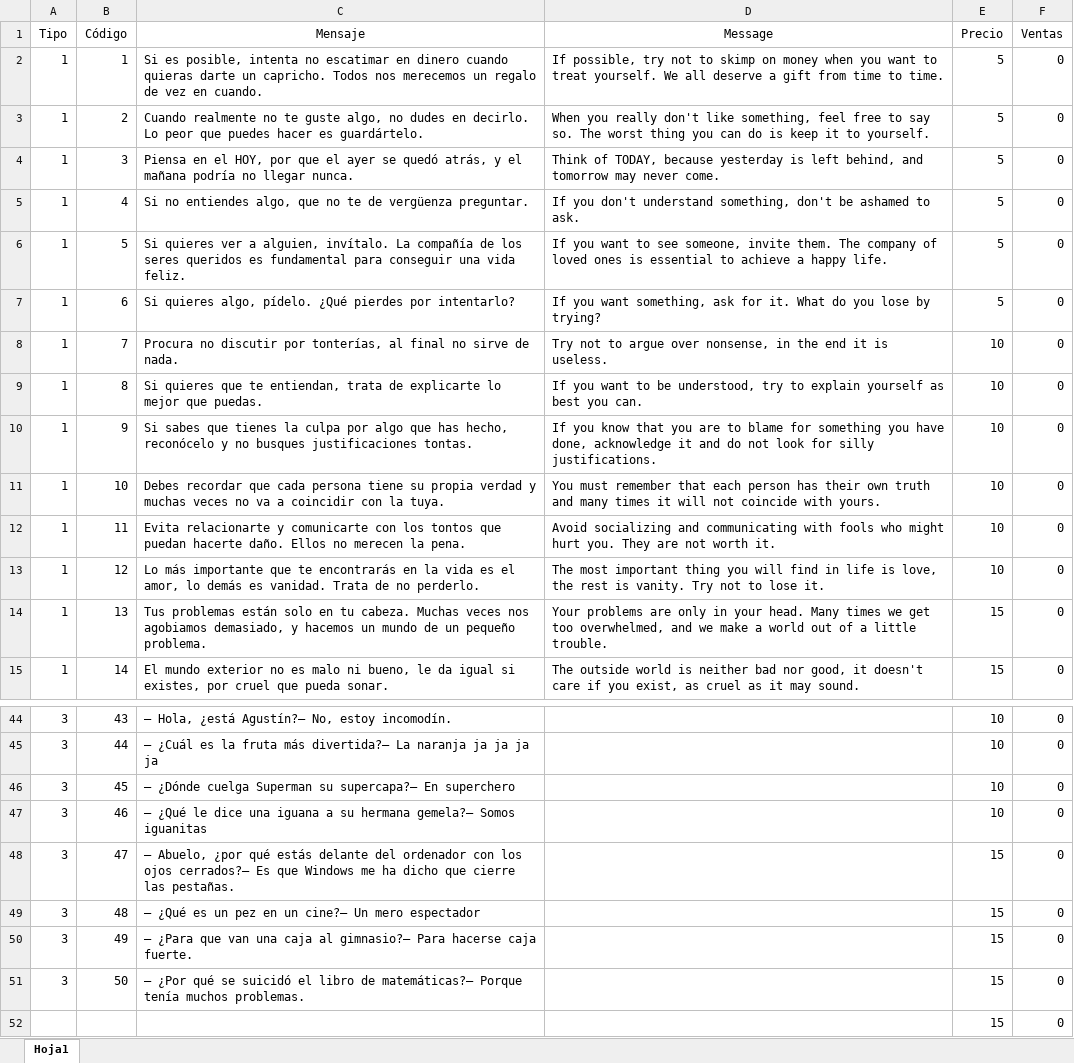
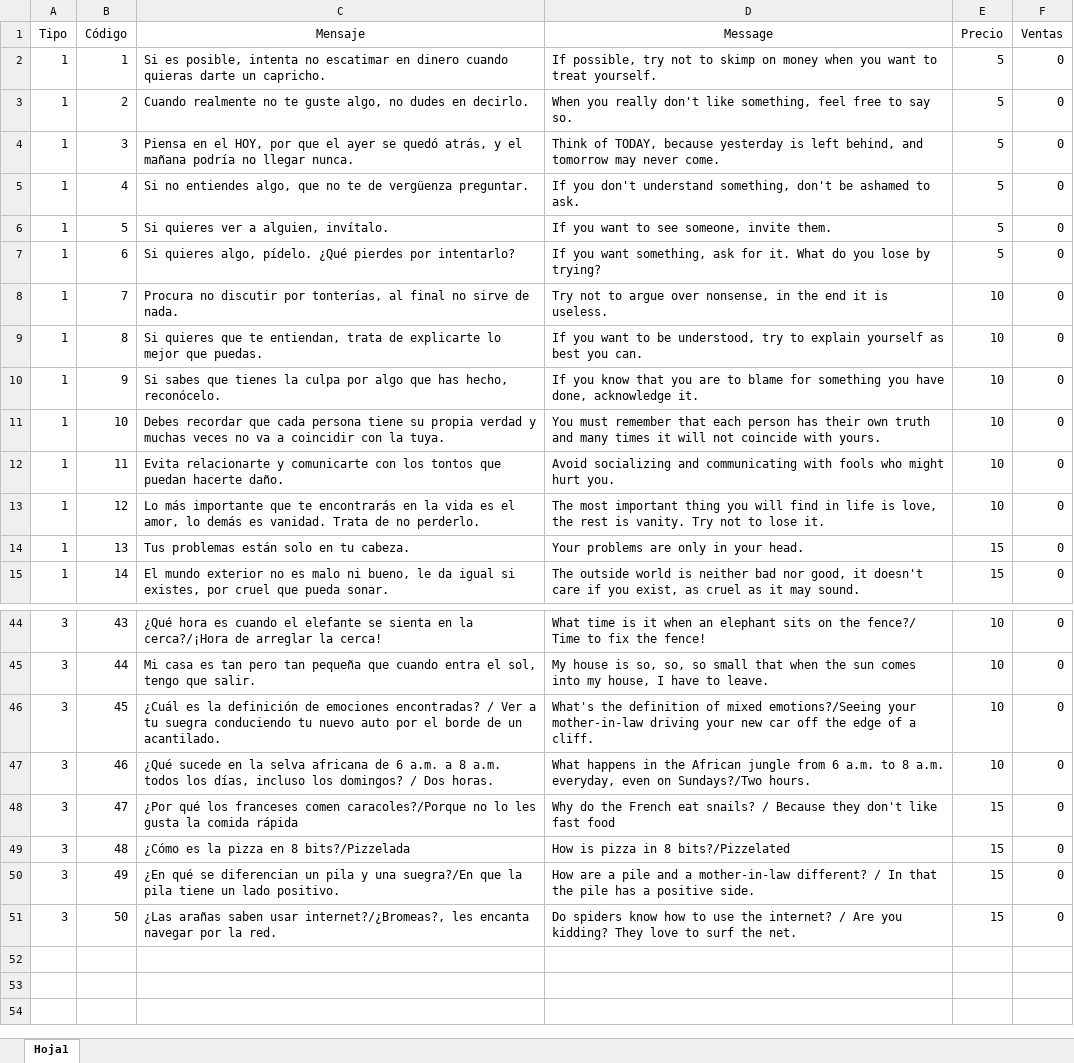
Before and after one commit to BMR0305/Proyecto-programado-, an Excel workbook: Mensajes.xlsx, sheet Hoja1, drawn as a sheet; only a part is shown, gaps mark what is left out; values as stored, in another font and other column widths than the file's, no borders; the diff covers the shown part only; the diff names each change by its address in the sheet, - before the commit and + after, or states it on an @@ line.

Commit message:
Update Mensajes.xlsx

```diff
--- a/Mensajes.xlsx (sheet Hoja1)
+++ b/Mensajes.xlsx (sheet Hoja1)
-C2 (Mensaje): …un capricho. Todos nos merecemos un regalo de vez en cuando.
+C2 (Mensaje): …un capricho.
-D2 (Message): …treat yourself. We all deserve a gift from time to time.
+D2 (Message): …treat yourself.
-C3 (Mensaje): …en decirlo. Lo peor que puedes hacer es guardártelo.
+C3 (Mensaje): …en decirlo.
-D3 (Message): …say so. The worst thing you can do is keep it to yourself.
+D3 (Message): …say so.
-C6 (Mensaje): …alguien, invítalo. La compañía de los seres queridos es fundamental para conseguir una vida feliz.
+C6 (Mensaje): …alguien, invítalo.
-D6 (Message): …invite them. The company of loved ones is essential to achieve a happy life.
+D6 (Message): …invite them.
-C10 (Mensaje): …has hecho, reconócelo y no busques justificaciones tontas.
+C10 (Mensaje): …has hecho, reconócelo.
-D10 (Message): …done, acknowledge it and do not look for silly justifications.
+D10 (Message): …done, acknowledge it.
-C12 (Mensaje): …hacerte daño. Ellos no merecen la pena.
+C12 (Mensaje): …hacerte daño.
-D12 (Message): …hurt you. They are not worth it.
+D12 (Message): …hurt you.
-C14 (Mensaje): …tu cabeza. Muchas veces nos agobiamos demasiado, y hacemos un mundo de un pequeño problema.
+C14 (Mensaje): …tu cabeza.
-D14 (Message): …your head. Many times we get too overwhelmed, and we make a world out of a little trouble.
+D14 (Message): …your head.
-C44 (Mensaje): — Hola, ¿está Agustín?— No, estoy incomodín.
+C44 (Mensaje): ¿Qué hora es cuando el elefante se sienta en la cerca?/¡Hora de arreglar la cerca!
-D44 (Message): (empty)
+D44 (Message): What time is it when an elephant sits on the fence?/ Time to fix the fence!
-C45 (Mensaje): — ¿Cuál es la fruta más divertida?— La naranja ja ja ja ja
+C45 (Mensaje): Mi casa es tan pero tan pequeña que cuando entra el sol, tengo que salir.
-D45 (Message): (empty)
+D45 (Message): My house is so, so, so small that when the sun comes into my house, I have to leave.
-C46 (Mensaje): — ¿Dónde cuelga Superman su supercapa?— En superchero
+C46 (Mensaje): ¿Cuál es la definición de emociones encontradas? / Ver a tu suegra conduciendo tu nuevo auto por el borde de un acantilado.
-D46 (Message): (empty)
+D46 (Message): What's the definition of mixed emotions?/Seeing your mother-in-law driving your new car off the edge of a cliff.
-C47 (Mensaje): — ¿Qué le dice una iguana a su hermana gemela?— Somos iguanitas
+C47 (Mensaje): ¿Qué sucede en la selva africana de 6 a.m. a 8 a.m. todos los días, incluso los domingos? / Dos horas.
-D47 (Message): (empty)
+D47 (Message): What happens in the African jungle from 6 a.m. to 8 a.m. everyday, even on Sundays?/Two hours.
-C48 (Mensaje): — Abuelo, ¿por qué estás delante del ordenador con los ojos cerrados?— Es que Windows me ha dicho que cierre las pestañas.
+C48 (Mensaje): ¿Por qué los franceses comen caracoles?/Porque no lo les gusta la comida rápida
-D48 (Message): (empty)
+D48 (Message): Why do the French eat snails? / Because they don't like fast food
-C49 (Mensaje): — ¿Qué es un pez en un cine?— Un mero espectador
+C49 (Mensaje): ¿Cómo es la pizza en 8 bits?/Pizzelada
-D49 (Message): (empty)
+D49 (Message): How is pizza in 8 bits?/Pizzelated
-C50 (Mensaje): — ¿Para que van una caja al gimnasio?— Para hacerse caja fuerte.
+C50 (Mensaje): ¿En qué se diferencian un pila y una suegra?/En que la pila tiene un lado positivo.
-D50 (Message): (empty)
+D50 (Message): How are a pile and a mother-in-law different? / In that the pile has a positive side.
-C51 (Mensaje): — ¿Por qué se suicidó el libro de matemáticas?— Porque tenía muchos problemas.
+C51 (Mensaje): ¿Las arañas saben usar internet?/¿Bromeas?, les encanta navegar por la red.
-D51 (Message): (empty)
+D51 (Message): Do spiders know how to use the internet? / Are you kidding? They love to surf the net.
-row 52:  |  |  |  | 15 | 0
```
Also changed, not shown: 32 edited cells elsewhere in this sheet.
